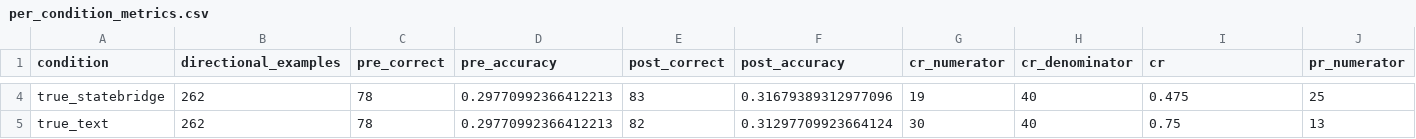
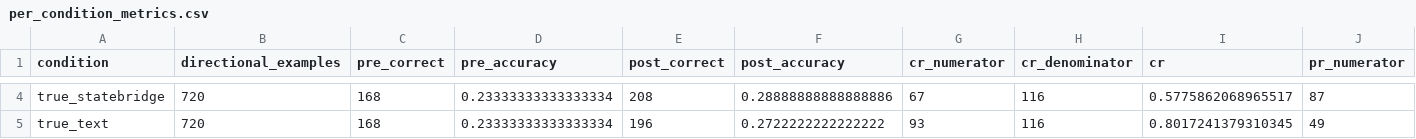
Before and after one commit to shixuanli01/AgentCom, a CSV file: methods/AgentCom-StateBridge/artifacts/icr_v3/medqa_full_seed42/analysis/per_condition_metrics.csv, drawn as a sheet; only a part is shown, gaps mark what is left out; the diff covers the shown part only; the diff names each change by its address in the sheet, - before the commit and + after, or states it on an @@ line.

```diff
--- a/methods/AgentCom-StateBridge/artifacts/icr_v3/medqa_full_seed42/analysis/per_condition_metrics.csv
+++ b/methods/AgentCom-StateBridge/artifacts/icr_v3/medqa_full_seed42/analysis/per_condition_metrics.csv
-B4:B5 (directional_examples): 262
+B4:B5 (directional_examples): 720
-C4:C5 (pre_correct): 78
+C4:C5 (pre_correct): 168
-D4:D5 (pre_accuracy): 0.29770992366412213
+D4:D5 (pre_accuracy): 0.23333333333333334
-E4 (post_correct): 83
+E4 (post_correct): 208
-F4 (post_accuracy): 0.31679389312977096
+F4 (post_accuracy): 0.28888888888888886
-G4 (cr_numerator): 19
+G4 (cr_numerator): 67
-H4:H5 (cr_denominator): 40
+H4:H5 (cr_denominator): 116
-I4 (cr): 0.475
+I4 (cr): 0.5775862068965517
-J4 (pr_numerator): 25
+J4 (pr_numerator): 87
-E5 (post_correct): 82
+E5 (post_correct): 196
-F5 (post_accuracy): 0.31297709923664124
+F5 (post_accuracy): 0.2722222222222222
-G5 (cr_numerator): 30
+G5 (cr_numerator): 93
-I5 (cr): 0.75
+I5 (cr): 0.8017241379310345
-J5 (pr_numerator): 13
+J5 (pr_numerator): 49
```
Also changed, not shown: 115 edited cells elsewhere in this file, methods/AgentCom-StateBridge/artifacts/icr_v3/medqa_full_seed42/analysis/paired_comparisons.csv, 7 other files.
